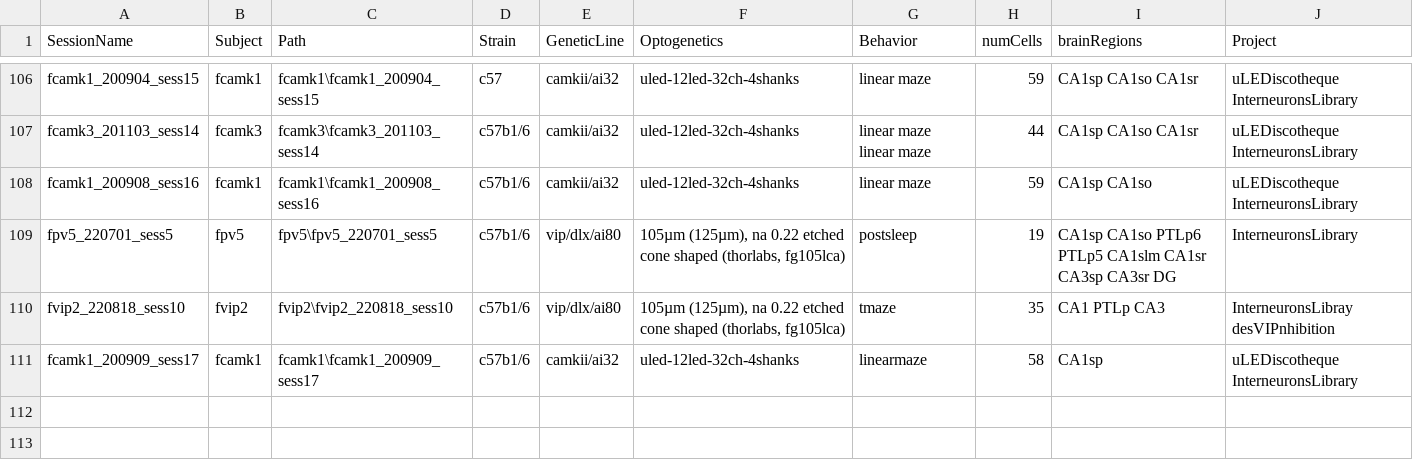
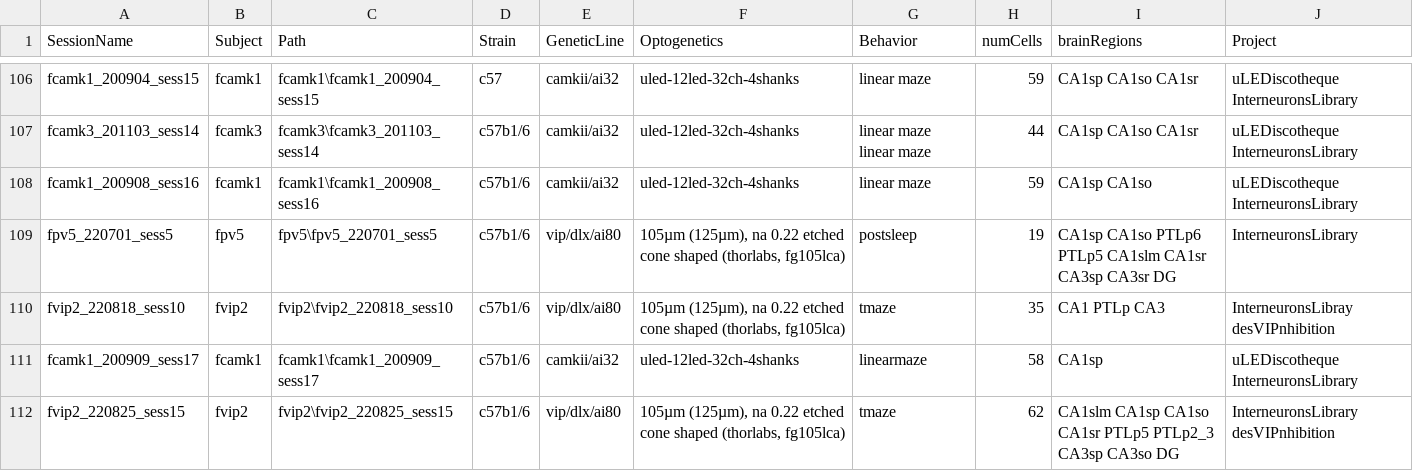
Before and after one commit to valegarman/HippoCookBook, a CSV file: indexedSessions.csv, drawn as a sheet; only a part is shown, gaps mark what is left out; the diff names each change by its address in the sheet, - before the commit and + after, or states it on an @@ line.

Commit message:
Added Session: fVIP2_220825_sess15

```diff
--- a/indexedSessions.csv
+++ b/indexedSessions.csv
+row 112: fvip2_220825_sess15 | fvip2 | fvip2\fvip2_220825_sess15 | c57b1/6 | vip/dlx/ai80 | 105µm (125µm), na 0.22 etched cone shaped (thorlabs, fg105lca) | tmaze | 62 | CA1slm CA1sp CA1so CA1sr PTLp5 PTLp2_3 CA3sp CA3so DG | InterneuronsLibrary desVIPnhibition
```
